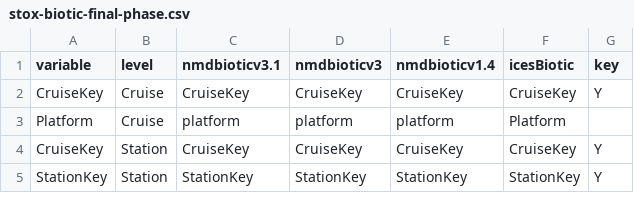
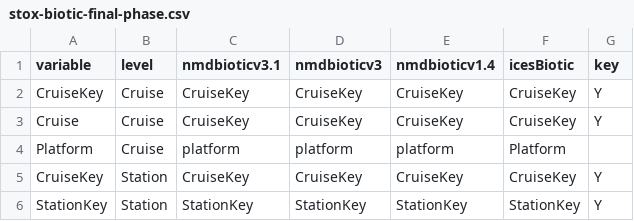
Before and after one commit to StoXProject/RstoxData, a CSV file: data-raw/stox-biotic-final-phase.csv, drawn as a sheet; only a part is shown.

Commit message:
Added Cruise in the Cruise table of StoxBiotic

```diff
--- a/data-raw/stox-biotic-final-phase.csv
+++ b/data-raw/stox-biotic-final-phase.csv
@@ -2,2 +2,3 @@ variable,level,nmdbioticv3.1,nmdbioticv3,nmdbioticv1.4,icesBiotic,key
 CruiseKey,Cruise,CruiseKey,CruiseKey,CruiseKey,CruiseKey,Y
+Cruise,Cruise,CruiseKey,CruiseKey,CruiseKey,CruiseKey,Y
 Platform,Cruise,platform,platform,platform,Platform,
```
Also changed, not shown: 6 other files.
